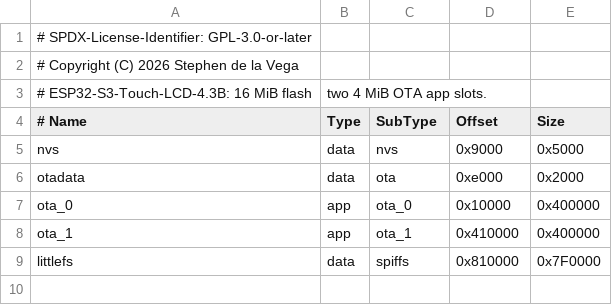
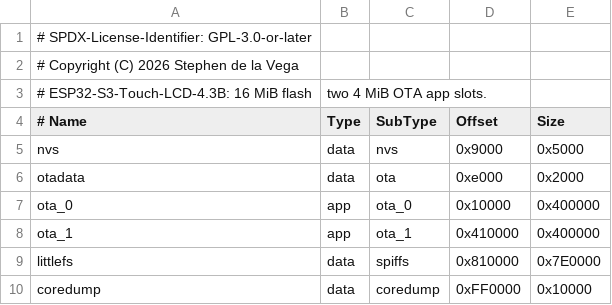
Before and after one commit to sdelavega/ventanal, a CSV file: firmware/lcd43b/partitions.csv, drawn as a sheet.

```diff
--- a/firmware/lcd43b/partitions.csv
+++ b/firmware/lcd43b/partitions.csv
@@ -8,2 +8,3 @@ ota_0,      app,  ota_0,   0x10000,  0x400000
 ota_1,      app,  ota_1,   0x410000, 0x400000
-littlefs,   data, spiffs,  0x810000, 0x7F0000
+littlefs,   data, spiffs,  0x810000, 0x7E0000
+coredump,   data, coredump,0xFF0000, 0x10000
```
Also changed, not shown: 25 other files.
